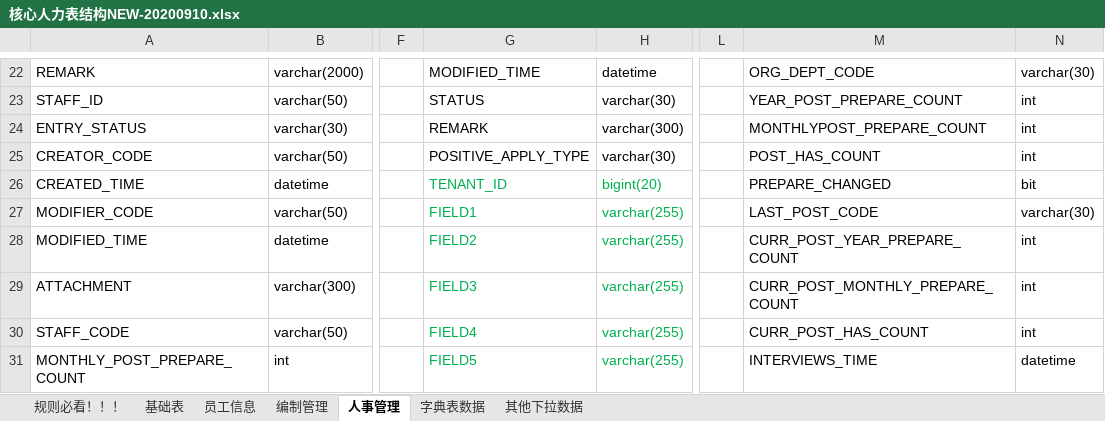
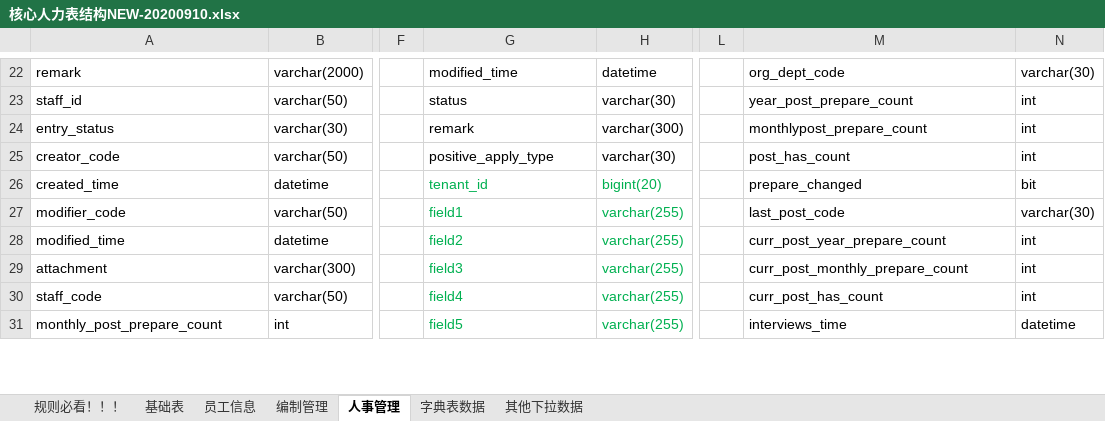
Before and after one commit to cp-hi/herdao_manpower, an Excel workbook: doc/核心人力表结构NEW-20200910.xlsx, sheet 人事管理, drawn as a sheet; only a part is shown, gaps mark what is left out; values as stored, in another font and other column widths than the file's, no borders; the diff covers the shown part only; the diff names each change by its address in the sheet, - before the commit and + after, or states it on an @@ line.

```diff
--- a/doc/核心人力表结构NEW-20200910.xlsx (sheet 人事管理)
+++ b/doc/核心人力表结构NEW-20200910.xlsx (sheet 人事管理)
-A22: REMARK
+A22: remark
-G22: MODIFIED_TIME
+G22: modified_time
-M22: ORG_DEPT_CODE
+M22: org_dept_code
-A23: STAFF_ID
+A23: staff_id
-G23: STATUS
+G23: status
-M23: YEAR_POST_PREPARE_COUNT
+M23: year_post_prepare_count
-A24: ENTRY_STATUS
+A24: entry_status
-G24: REMARK
+G24: remark
-M24: MONTHLYPOST_PREPARE_COUNT
+M24: monthlypost_prepare_count
-A25: CREATOR_CODE
+A25: creator_code
-G25: POSITIVE_APPLY_TYPE
+G25: positive_apply_type
-M25: POST_HAS_COUNT
+M25: post_has_count
-A26: CREATED_TIME
+A26: created_time
-G26: TENANT_ID
+G26: tenant_id
-M26: PREPARE_CHANGED
+M26: prepare_changed
-A27: MODIFIER_CODE
+A27: modifier_code
-G27: FIELD1
+G27: field1
-M27: LAST_POST_CODE
+M27: last_post_code
-A28: MODIFIED_TIME
+A28: modified_time
-G28: FIELD2
+G28: field2
-M28: CURR_POST_YEAR_PREPARE_COUNT
+M28: curr_post_year_prepare_count
-A29: ATTACHMENT
+A29: attachment
-G29: FIELD3
+G29: field3
-M29: CURR_POST_MONTHLY_PREPARE_COUNT
+M29: curr_post_monthly_prepare_count
-A30: STAFF_CODE
+A30: staff_code
-G30: FIELD4
+G30: field4
-M30: CURR_POST_HAS_COUNT
+M30: curr_post_has_count
-A31: MONTHLY_POST_PREPARE_COUNT
+A31: monthly_post_prepare_count
-G31: FIELD5
+G31: field5
-M31: INTERVIEWS_TIME
+M31: interviews_time
```
Also changed, not shown: 419 edited cells elsewhere in this sheet, sheet 员工信息, sheet 基础表, sheet 编制管理.
